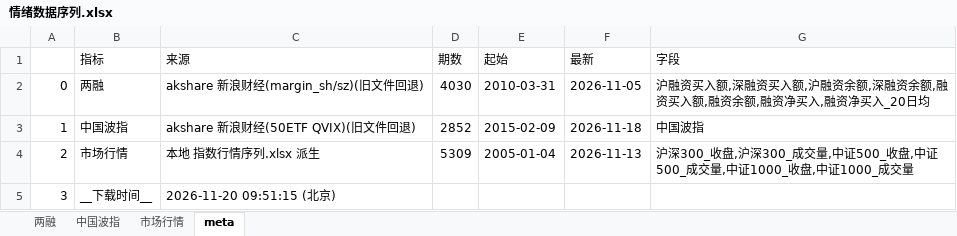
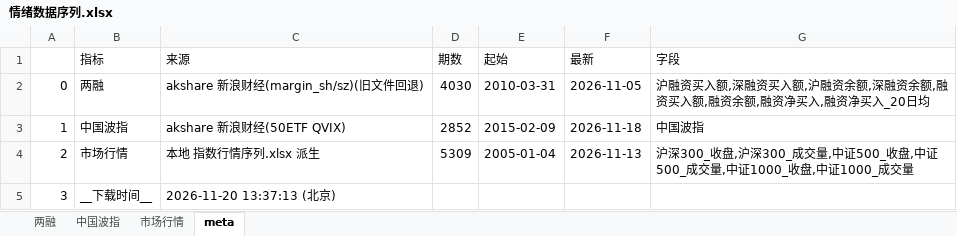
Before and after one commit to cyb80/Trent, an Excel workbook: data/情绪数据序列.xlsx, sheet meta, drawn as a sheet; values as stored, in another font and other column widths than the file's, no borders; the diff names each change by its address in the sheet, - before the commit and + after, or states it on an @@ line.

```diff
--- a/data/情绪数据序列.xlsx (sheet meta)
+++ b/data/情绪数据序列.xlsx (sheet meta)
-C3 (来源): akshare 新浪财经(50ETF QVIX)(旧文件回退)
+C3 (来源): akshare 新浪财经(50ETF QVIX)
-C5 (来源): 2026-11-20 09:51:15 (北京)
+C5 (来源): 2026-11-20 13:37:13 (北京)
```
Also changed, not shown: 7 other files.
